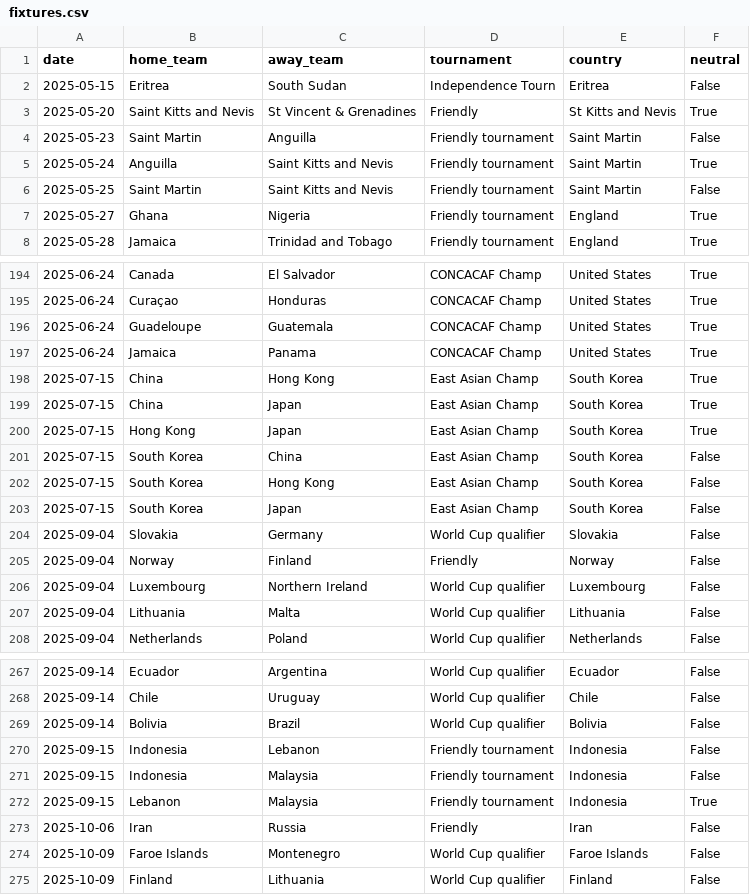
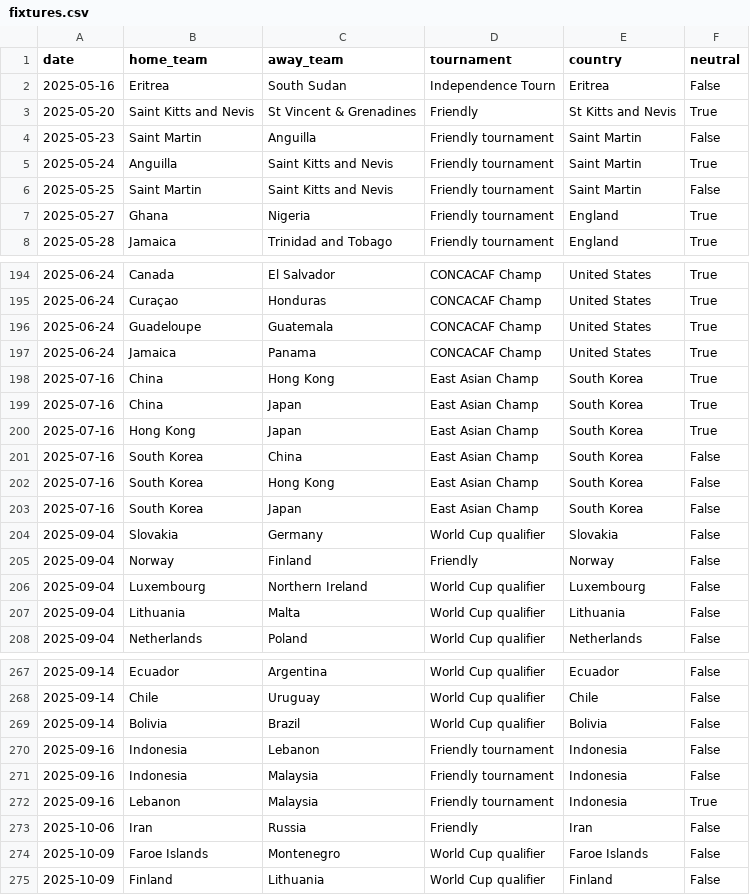
Before and after one commit to 16bravo/MatchOracle, a CSV file: data/source/fixtures.csv, drawn as a sheet; only a part is shown, gaps mark what is left out.

Commit message:
Update data/source/

```diff
--- a/data/source/fixtures.csv
+++ b/data/source/fixtures.csv
@@ -1,3 +1,3 @@
 date,home_team,away_team,tournament,country,neutral
-2025-05-15,Eritrea,South Sudan,Independence Tourn,Eritrea,False
+2025-05-16,Eritrea,South Sudan,Independence Tourn,Eritrea,False
 2025-05-20,Saint Kitts and Nevis,St Vincent & Grenadines,Friendly,St Kitts and Nevis,True
@@ -197,8 +197,8 @@ date,home_team,away_team,tournament,country,neutral
 2025-06-24,Jamaica,Panama,CONCACAF Champ,United States,True
-2025-07-15,China,Hong Kong,East Asian Champ,South Korea,True
-2025-07-15,China,Japan,East Asian Champ,South Korea,True
-2025-07-15,Hong Kong,Japan,East Asian Champ,South Korea,True
-2025-07-15,South Korea,China,East Asian Champ,South Korea,False
-2025-07-15,South Korea,Hong Kong,East Asian Champ,South Korea,False
-2025-07-15,South Korea,Japan,East Asian Champ,South Korea,False
+2025-07-16,China,Hong Kong,East Asian Champ,South Korea,True
+2025-07-16,China,Japan,East Asian Champ,South Korea,True
+2025-07-16,Hong Kong,Japan,East Asian Champ,South Korea,True
+2025-07-16,South Korea,China,East Asian Champ,South Korea,False
+2025-07-16,South Korea,Hong Kong,East Asian Champ,South Korea,False
+2025-07-16,South Korea,Japan,East Asian Champ,South Korea,False
 2025-09-04,Slovakia,Germany,World Cup qualifier,Slovakia,False
@@ -269,5 +269,5 @@ date,home_team,away_team,tournament,country,neutral
 2025-09-14,Bolivia,Brazil,World Cup qualifier,Bolivia,False
-2025-09-15,Indonesia,Lebanon,Friendly tournament,Indonesia,False
-2025-09-15,Indonesia,Malaysia,Friendly tournament,Indonesia,False
-2025-09-15,Lebanon,Malaysia,Friendly tournament,Indonesia,True
+2025-09-16,Indonesia,Lebanon,Friendly tournament,Indonesia,False
+2025-09-16,Indonesia,Malaysia,Friendly tournament,Indonesia,False
+2025-09-16,Lebanon,Malaysia,Friendly tournament,Indonesia,True
 2025-10-06,Iran,Russia,Friendly,Iran,False
```
